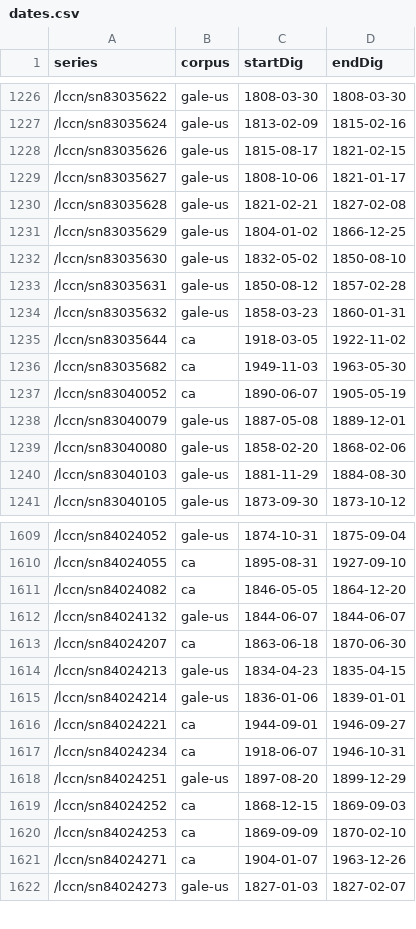
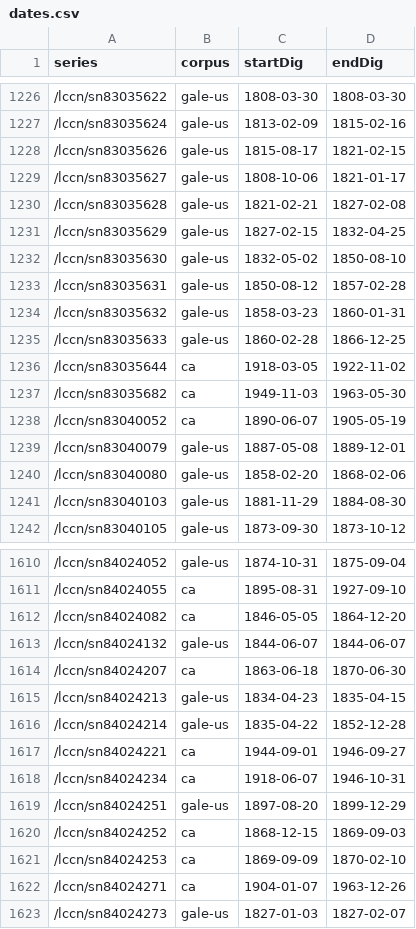
Before and after one commit to ViralTexts/newspaper-metadata, a CSV file: digitized/dates.csv, drawn as a sheet; only a part is shown, gaps mark what is left out.

Commit message:
Recode some series and fix erroneous dates.

```diff
--- a/digitized/dates.csv
+++ b/digitized/dates.csv
@@ -1230,3 +1230,3 @@ series,corpus,startDig,endDig
 /lccn/sn83035628,gale-us,1821-02-21,1827-02-08
-/lccn/sn83035629,gale-us,1804-01-02,1866-12-25
+/lccn/sn83035629,gale-us,1827-02-15,1832-04-25
 /lccn/sn83035630,gale-us,1832-05-02,1850-08-10
@@ -1234,2 +1234,3 @@ series,corpus,startDig,endDig
 /lccn/sn83035632,gale-us,1858-03-23,1860-01-31
+/lccn/sn83035633,gale-us,1860-02-28,1866-12-25
 /lccn/sn83035644,ca,1918-03-05,1922-11-02
@@ -1614,3 +1615,3 @@ series,corpus,startDig,endDig
 /lccn/sn84024213,gale-us,1834-04-23,1835-04-15
-/lccn/sn84024214,gale-us,1836-01-06,1839-01-01
+/lccn/sn84024214,gale-us,1835-04-22,1852-12-28
 /lccn/sn84024221,ca,1944-09-01,1946-09-27
```
